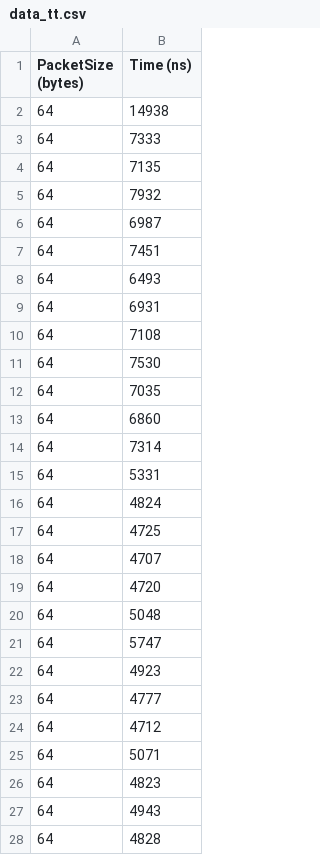
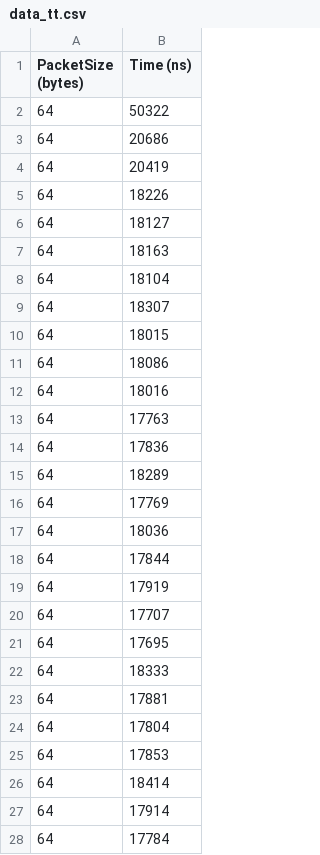
Before and after one commit to andre-meneses/Communication_times, a CSV file: data_analysis/data_tt.csv, drawn as a sheet; only a part is shown; the diff covers the shown part only.

Commit message:
add file

```diff
--- a/data_analysis/data_tt.csv
+++ b/data_analysis/data_tt.csv
@@ -1,28 +1,28 @@
 PacketSize (bytes),Time (ns)
-64,14938
-64,7333
-64,7135
-64,7932
-64,6987
-64,7451
-64,6493
-64,6931
-64,7108
-64,7530
-64,7035
-64,6860
-64,7314
-64,5331
-64,4824
-64,4725
-64,4707
-64,4720
-64,5048
-64,5747
-64,4923
-64,4777
-64,4712
-64,5071
-64,4823
-64,4943
-64,4828
+64,50322
+64,20686
+64,20419
+64,18226
+64,18127
+64,18163
+64,18104
+64,18307
+64,18015
+64,18086
+64,18016
+64,17763
+64,17836
+64,18289
+64,17769
+64,18036
+64,17844
+64,17919
+64,17707
+64,17695
+64,18333
+64,17881
+64,17804
+64,17853
+64,18414
+64,17914
+64,17784
```
Also changed, not shown: 122 edited cells elsewhere in this file.
